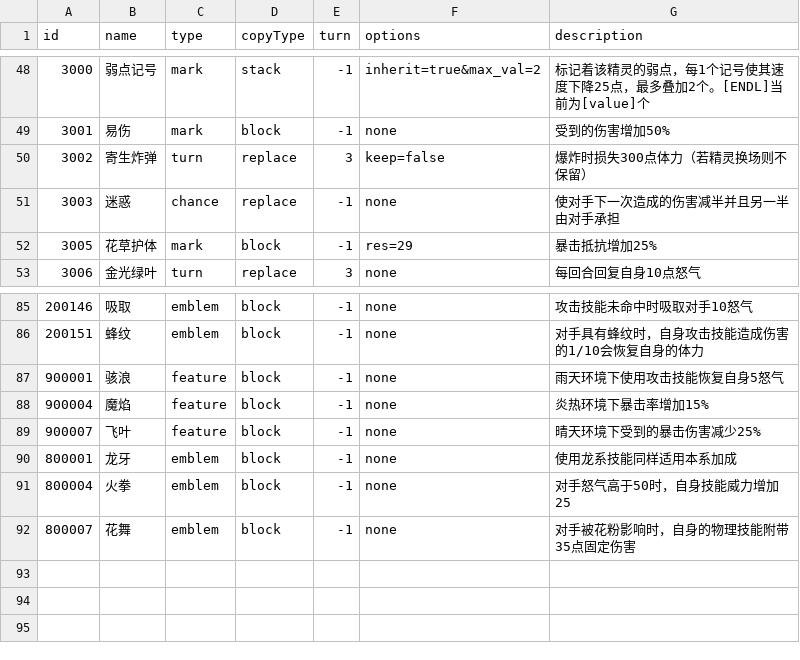
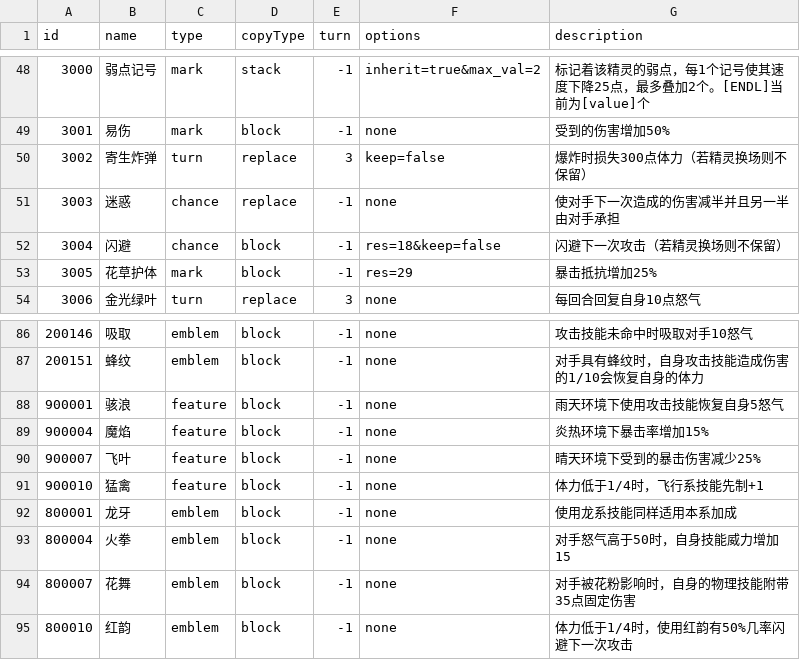
Before and after one commit to Brady29655751/Seer2, a CSV file: Buffs/info.csv, drawn as a sheet; only a part is shown, gaps mark what is left out.

```diff
--- a/Buffs/info.csv
+++ b/Buffs/info.csv
@@ -51,2 +51,3 @@ id,name,type,copyType,turn,options,description
 3003,迷惑,chance,replace,-1,none,使对手下一次造成的伤害减半并且另一半由对手承担
+3004,闪避,chance,block,-1,res=18&keep=false,闪避下一次攻击（若精灵换场则不保留）
 3005,花草护体,mark,block,-1,res=29,暴击抵抗增加25%
@@ -89,4 +90,6 @@ id,name,type,copyType,turn,options,description
 900007,飞叶,feature,block,-1,none,晴天环境下受到的暴击伤害减少25%
+900010,猛禽,feature,block,-1,none,体力低于1/4时，飞行系技能先制+1
 800001,龙牙,emblem,block,-1,none,使用龙系技能同样适用本系加成
-800004,火拳,emblem,block,-1,none,对手怒气高于50时，自身技能威力增加25
+800004,火拳,emblem,block,-1,none,对手怒气高于50时，自身技能威力增加15
 800007,花舞,emblem,block,-1,none,对手被花粉影响时，自身的物理技能附带35点固定伤害
+800010,红韵,emblem,block,-1,none,体力低于1/4时，使用红韵有50%几率闪避下一次攻击
```
Also changed, not shown: Buffs/effect.csv, Pets/basic.csv, 6 other files.
